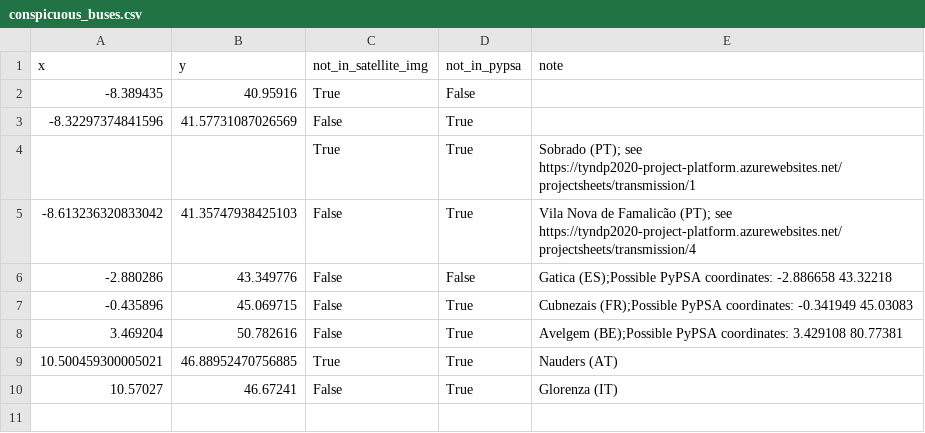
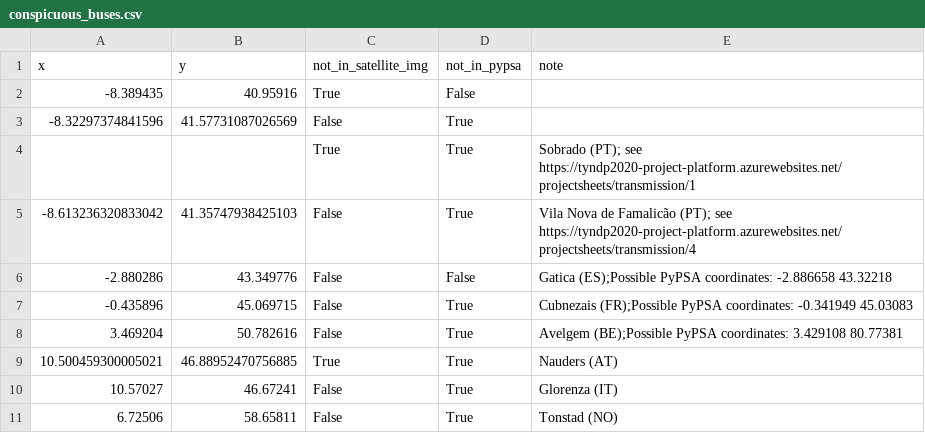
Before and after one commit to grecht/tyndp_to_pypsa, a CSV file: conspicuous_buses.csv, drawn as a sheet; the diff names each change by its address in the sheet, - before the commit and + after, or states it on an @@ line.

```diff
--- a/conspicuous_buses.csv
+++ b/conspicuous_buses.csv
+row 11: 6.72506 | 58.65811 | False | True | Tonstad (NO)
```
Also changed, not shown: 2020/2020_curated.csv.
